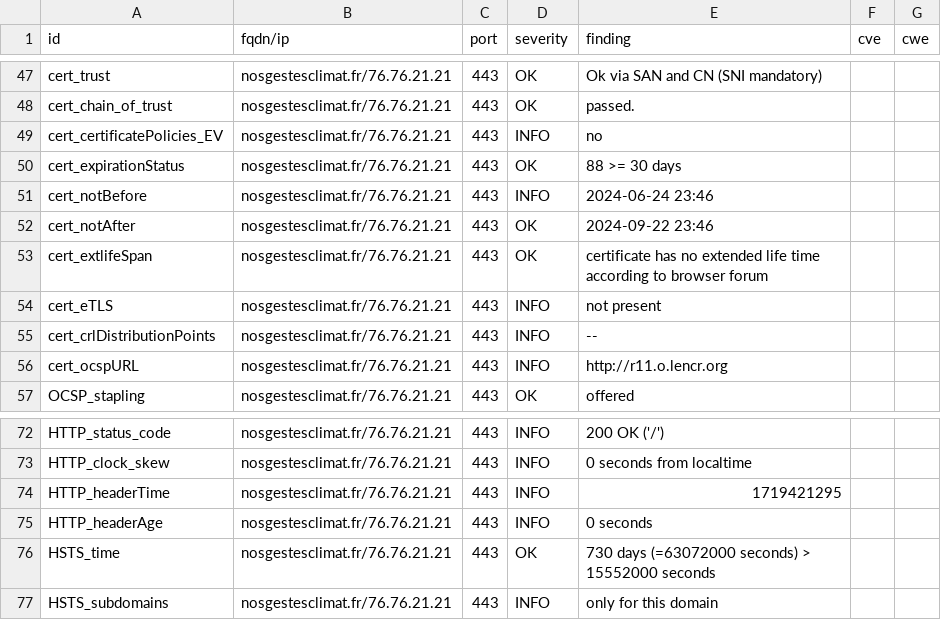
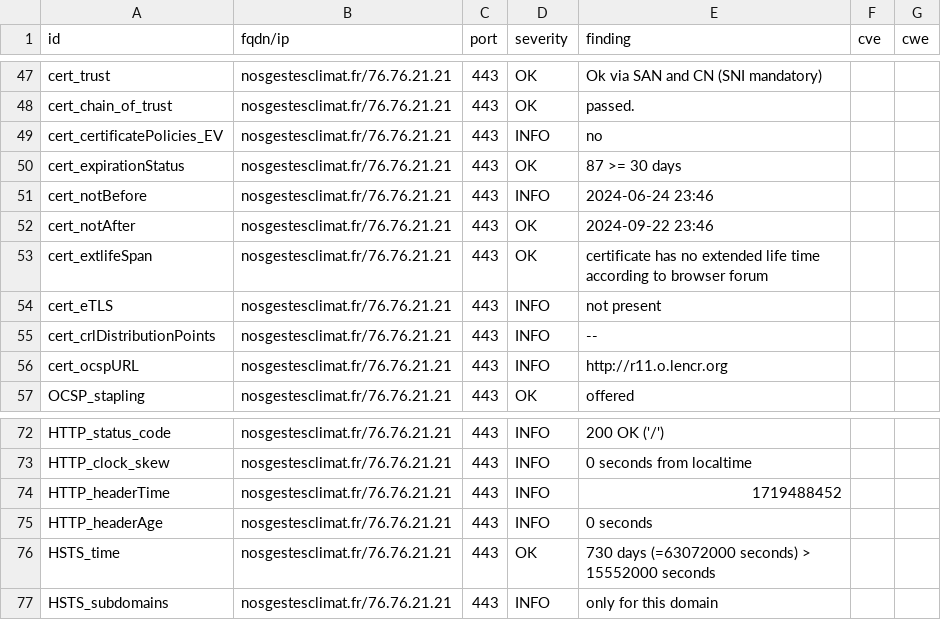
Before and after one commit to incubateur-ademe/dashlord, a CSV file: results/aHR0cHM6Ly9ub3NnZXN0ZXNjbGltYXQuZnI=/testssl.csv, drawn as a sheet; only a part is shown, gaps mark what is left out.

```diff
--- a/results/aHR0cHM6Ly9ub3NnZXN0ZXNjbGltYXQuZnI=/testssl.csv
+++ b/results/aHR0cHM6Ly9ub3NnZXN0ZXNjbGltYXQuZnI=/testssl.csv
@@ -49,3 +49,3 @@
 "cert_certificatePolicies_EV","nosgestesclimat.fr/76.76.21.21","443","INFO","no","",""
-"cert_expirationStatus","nosgestesclimat.fr/76.76.21.21","443","OK","88 >= 30 days","",""
+"cert_expirationStatus","nosgestesclimat.fr/76.76.21.21","443","OK","87 >= 30 days","",""
 "cert_notBefore","nosgestesclimat.fr/76.76.21.21","443","INFO","2024-06-24 23:46","",""
@@ -73,3 +73,3 @@
 "HTTP_clock_skew","nosgestesclimat.fr/76.76.21.21","443","INFO","0 seconds from localtime","",""
-"HTTP_headerTime","nosgestesclimat.fr/76.76.21.21","443","INFO","1719421295","",""
+"HTTP_headerTime","nosgestesclimat.fr/76.76.21.21","443","INFO","1719488452","",""
 "HTTP_headerAge","nosgestesclimat.fr/76.76.21.21","443","INFO","0 seconds","",""
```
Also changed, not shown: 12 other files.
